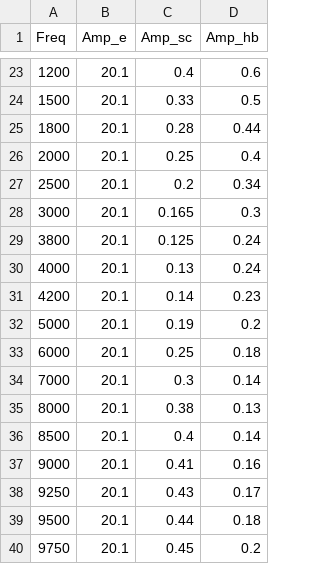
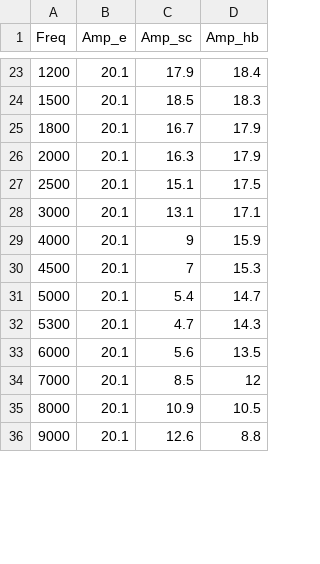
Before and after one commit to Chrismorel7/TIPE---Micro_guitare_elec, a CSV file: Python/data/raw/!!Mesures_impedance_500Ohm_2_fev.csv, drawn as a sheet; only a part is shown, gaps mark what is left out; the diff covers the shown part only.

```diff
--- a/Python/data/raw/!!Mesures_impedance_500Ohm_2_fev.csv
+++ b/Python/data/raw/!!Mesures_impedance_500Ohm_2_fev.csv
@@ -23,18 +23,14 @@
-1200,20.1,0.4,0.6
-1500,20.1,0.33,0.5
-1800,20.1,0.28,0.44
-2000,20.1,0.25,0.4
-2500,20.1,0.2,0.34
-3000,20.1,0.165,0.3
-3800,20.1,0.125,0.24
-4000,20.1,0.13,0.24
-4200,20.1,0.14,0.23
-5000,20.1,0.19,0.2
-6000,20.1,0.25,0.18
-7000,20.1,0.3,0.14
-8000,20.1,0.38,0.13
-8500,20.1,0.4,0.14
-9000,20.1,0.41,0.16
-9250,20.1,0.43,0.17
-9500,20.1,0.44,0.18
-9750,20.1,0.45,0.2
+1200,20.1,17.9,18.4
+1500,20.1,18.5,18.3
+1800,20.1,16.7,17.9
+2000,20.1,16.3,17.9
+2500,20.1,15.1,17.5
+3000,20.1,13.1,17.1
+4000,20.1,9,15.9
+4500,20.1,7,15.3
+5000,20.1,5.4,14.7
+5300,20.1,4.7,14.3
+6000,20.1,5.6,13.5
+7000,20.1,8.5,12
+8000,20.1,10.9,10.5
+9000,20.1,12.6,8.8
```
Also changed, not shown: 8 added rows, 1 removed row and 68 edited cells elsewhere in this file, 5 other files.
